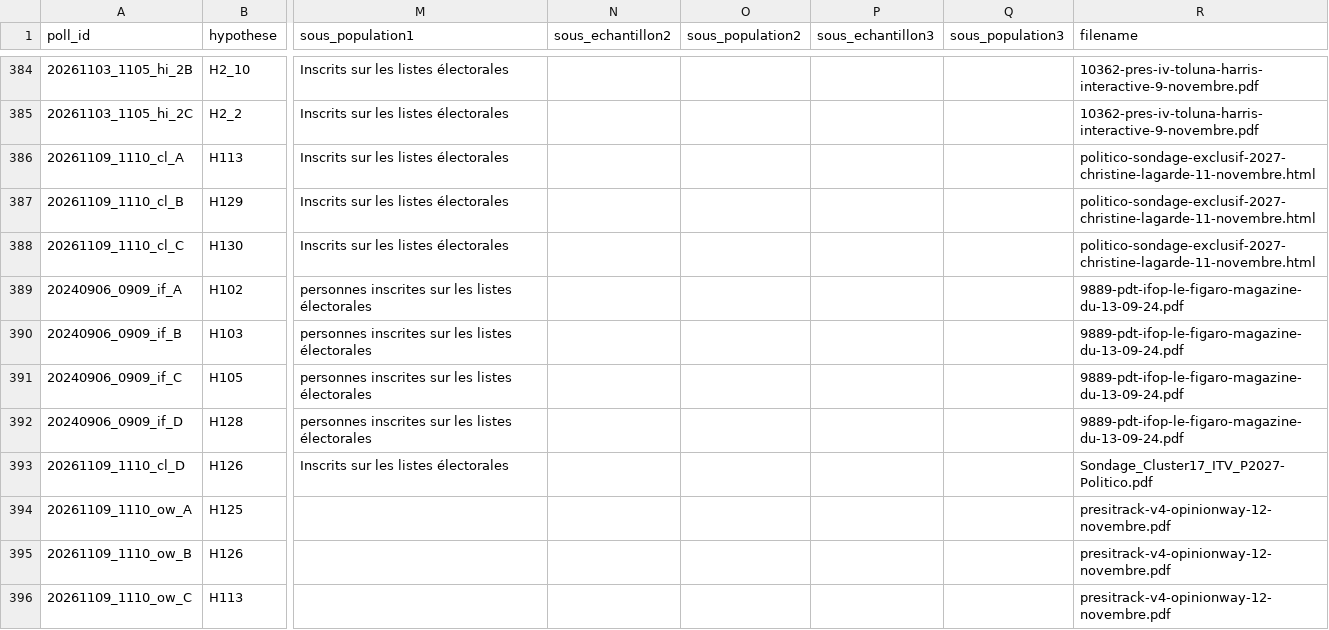
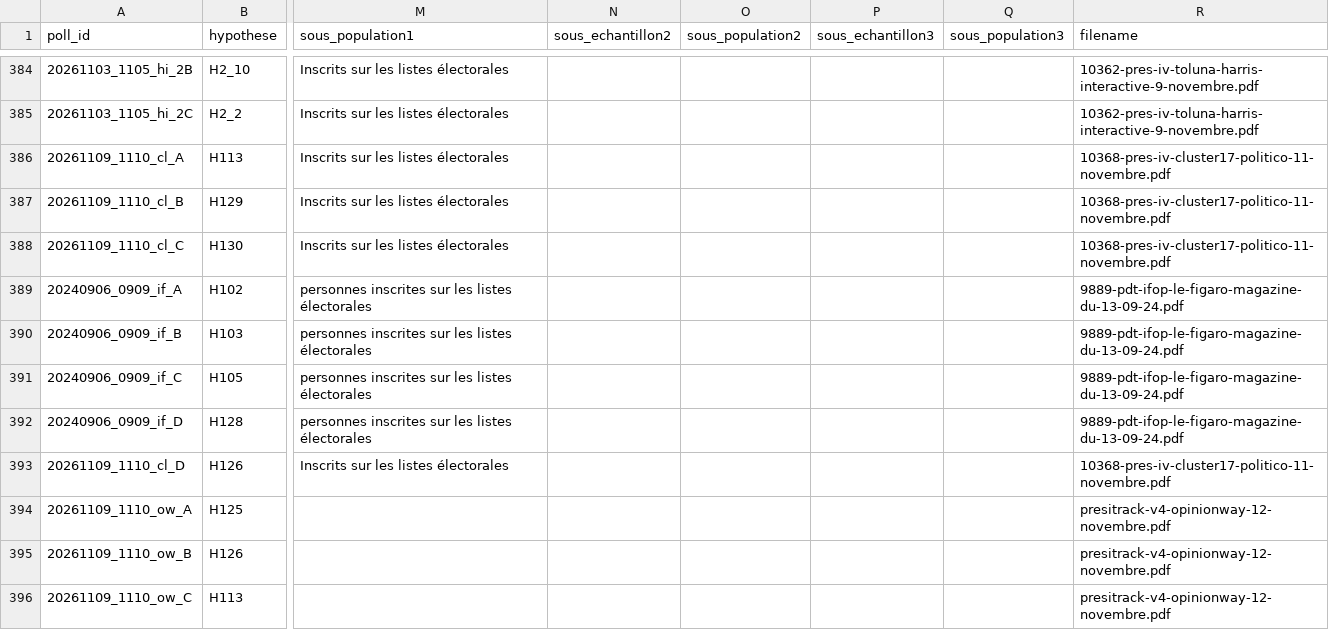
Before and after one commit to EnzoSim/rolling-2027, a CSV file: polls.csv, drawn as a sheet; only a part is shown, gaps mark what is left out; the diff names each change by its address in the sheet, - before the commit and + after, or states it on an @@ line.

```diff
--- a/polls.csv
+++ b/polls.csv
-R386:R388 (filename): politico-sondage-exclusif-2027-christine-lagarde-11-novembre.html
+R386:R388 (filename): 10368-pres-iv-cluster17-politico-11-novembre.pdf
-R393 (filename): Sondage_Cluster17_ITV_P2027-Politico.pdf
+R393 (filename): 10368-pres-iv-cluster17-politico-11-novembre.pdf
```
